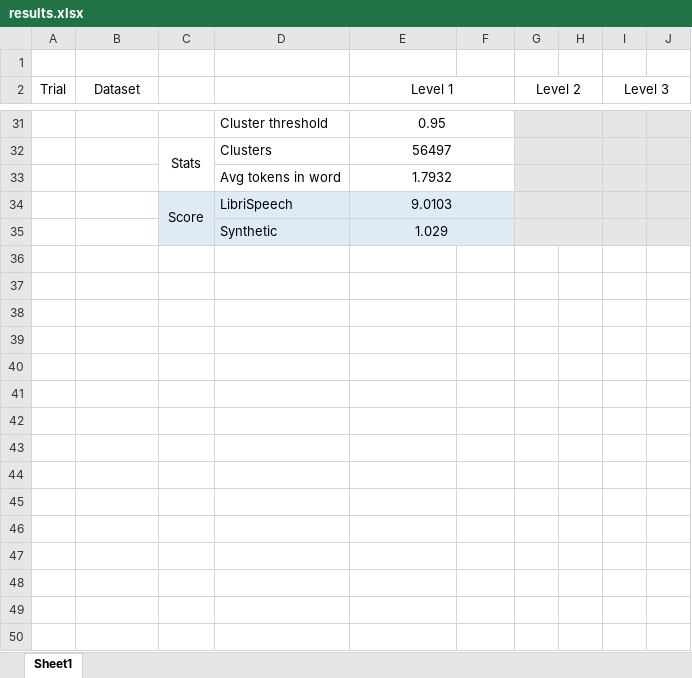
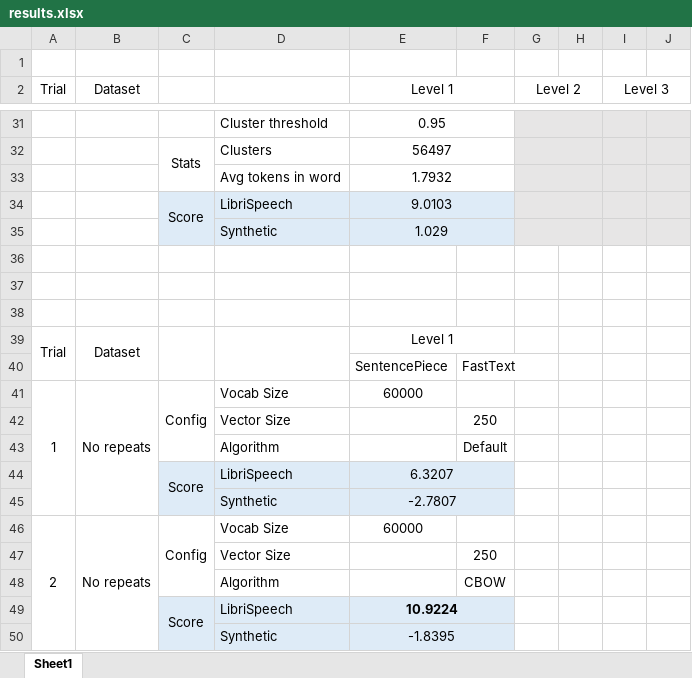
Before and after one commit to nachokelkar/audio-semantics, an Excel workbook: results/results.xlsx, sheet Sheet1, drawn as a sheet; only a part is shown, gaps mark what is left out; values as stored, in another font and other column widths than the file's, no borders; the diff names each change by its address in the sheet, - before the commit and + after, or states it on an @@ line.

Commit message:
Tests with FastText

```diff
--- a/results/results.xlsx (sheet Sheet1)
+++ b/results/results.xlsx (sheet Sheet1)
+row 36: (empty)
+row 37: (empty)
+row 38: (empty)
+row 39: Trial | Dataset |  |  | Level 1
+row 40:  |  |  |  | SentencePiece | FastText
+row 41: 1 | No repeats | Config | Vocab Size | 60000
+row 42:  |  |  | Vector Size |  | 250
+row 43:  |  |  | Algorithm |  | Default
+row 44:  |  | Score | LibriSpeech | 6.3207
+row 45:  |  |  | Synthetic | -2.7807
+row 46: 2 | No repeats | Config | Vocab Size | 60000
+row 47:  |  |  | Vector Size |  | 250
+row 48:  |  |  | Algorithm |  | CBOW
+row 49:  |  | Score | LibriSpeech | 10.9224
+row 50:  |  |  | Synthetic | -1.8395
```
Also changed, not shown: 3 other files.
